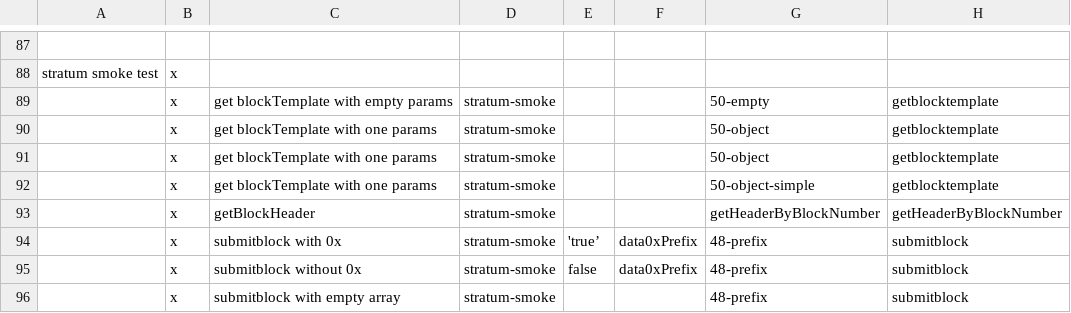
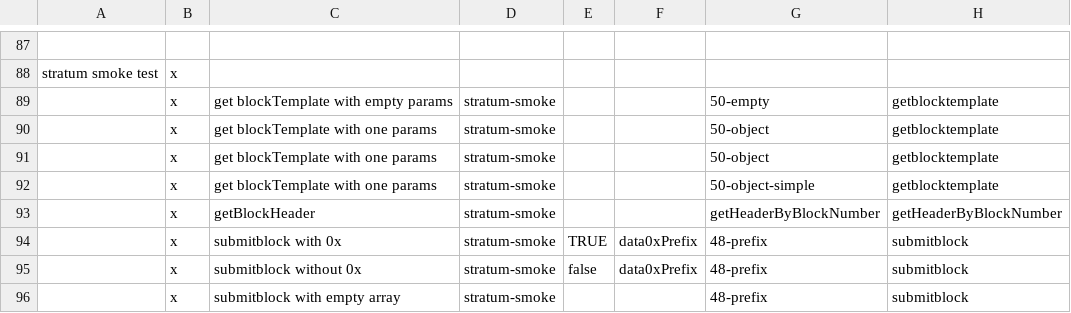
Before and after one commit to makkii-dev/qa-rpc, a CSV file: test_cases/smoke.csv, drawn as a sheet; only a part is shown, gaps mark what is left out; the diff names each change by its address in the sheet, - before the commit and + after, or states it on an @@ line.

```diff
--- a/test_cases/smoke.csv
+++ b/test_cases/smoke.csv
-E94: 'true’
+E94: TRUE
```
Also changed, not shown: test_cases/new.tsv, test_cases/testDriver.csv, 9 other files.
